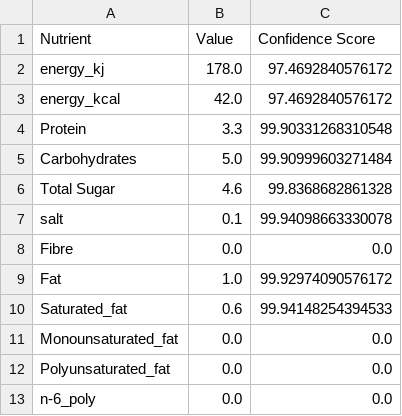
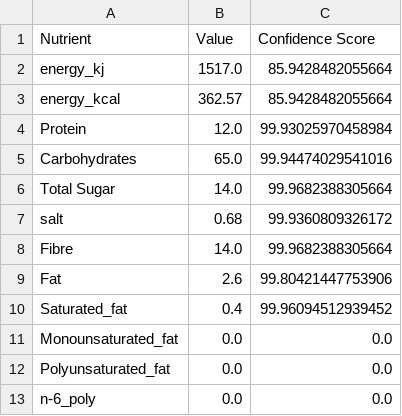
Before and after one commit to Divyanshu411/NutriScan, a CSV file: OCR Research/data/Drive_images/CSV/Untitled.csv, drawn as a sheet; only a part is shown; the diff covers the shown part only.

```diff
--- a/OCR Research/data/Drive_images/CSV/Untitled.csv
+++ b/OCR Research/data/Drive_images/CSV/Untitled.csv
@@ -1,11 +1,11 @@
 Nutrient,Value,Confidence Score
-energy_kj,178.0,97.4692840576172
-energy_kcal,42.0,97.4692840576172
-Protein,3.3,99.90331268310548
-Carbohydrates,5.0,99.90999603271484
-Total Sugar,4.6,99.8368682861328
-salt,0.1,99.94098663330078
-Fibre,0.0,0.0
-Fat,1.0,99.92974090576172
-Saturated_fat,0.6,99.94148254394533
+energy_kj,1517.0,85.9428482055664
+energy_kcal,362.57,85.9428482055664
+Protein,12.0,99.93025970458984
+Carbohydrates,65.0,99.94474029541016
+Total Sugar,14.0,99.9682388305664
+salt,0.68,99.9360809326172
+Fibre,14.0,99.9682388305664
+Fat,2.6,99.80421447753906
+Saturated_fat,0.4,99.96094512939452
 Monounsaturated_fat,0.0,0.0
```
Also changed, not shown: 23 edited cells elsewhere in this file, 8 other files.
